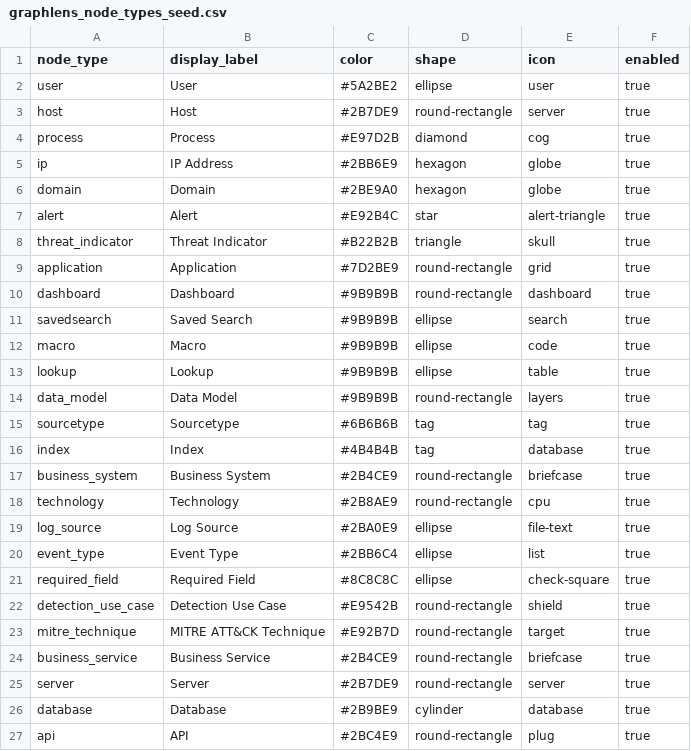
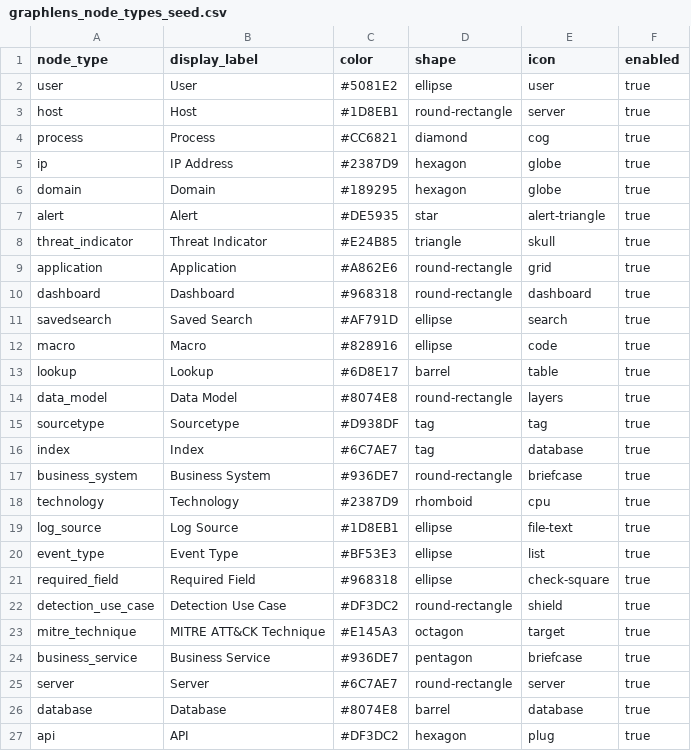
Before and after one commit to adamliq/App_Graphlens, a CSV file: graphlens/lookups/graphlens_node_types_seed.csv, drawn as a sheet; only a part is shown; the diff covers the shown part only.

```diff
--- a/graphlens/lookups/graphlens_node_types_seed.csv
+++ b/graphlens/lookups/graphlens_node_types_seed.csv
@@ -1,27 +1,27 @@
 node_type,display_label,color,shape,icon,enabled
-user,User,#5A2BE2,ellipse,user,true
-host,Host,#2B7DE9,round-rectangle,server,true
-process,Process,#E97D2B,diamond,cog,true
-ip,IP Address,#2BB6E9,hexagon,globe,true
-domain,Domain,#2BE9A0,hexagon,globe,true
-alert,Alert,#E92B4C,star,alert-triangle,true
-threat_indicator,Threat Indicator,#B22B2B,triangle,skull,true
-application,Application,#7D2BE9,round-rectangle,grid,true
-dashboard,Dashboard,#9B9B9B,round-rectangle,dashboard,true
-savedsearch,Saved Search,#9B9B9B,ellipse,search,true
-macro,Macro,#9B9B9B,ellipse,code,true
-lookup,Lookup,#9B9B9B,ellipse,table,true
-data_model,Data Model,#9B9B9B,round-rectangle,layers,true
-sourcetype,Sourcetype,#6B6B6B,tag,tag,true
-index,Index,#4B4B4B,tag,database,true
-business_system,Business System,#2B4CE9,round-rectangle,briefcase,true
-technology,Technology,#2B8AE9,round-rectangle,cpu,true
-log_source,Log Source,#2BA0E9,ellipse,file-text,true
-event_type,Event Type,#2BB6C4,ellipse,list,true
-required_field,Required Field,#8C8C8C,ellipse,check-square,true
-detection_use_case,Detection Use Case,#E9542B,round-rectangle,shield,true
-mitre_technique,MITRE ATT&CK Technique,#E92B7D,round-rectangle,target,true
-business_service,Business Service,#2B4CE9,round-rectangle,briefcase,true
-server,Server,#2B7DE9,round-rectangle,server,true
-database,Database,#2B9BE9,cylinder,database,true
-api,API,#2BC4E9,round-rectangle,plug,true
+user,User,#5081E2,ellipse,user,true
+host,Host,#1D8EB1,round-rectangle,server,true
+process,Process,#CC6821,diamond,cog,true
+ip,IP Address,#2387D9,hexagon,globe,true
+domain,Domain,#189295,hexagon,globe,true
+alert,Alert,#DE5935,star,alert-triangle,true
+threat_indicator,Threat Indicator,#E24B85,triangle,skull,true
+application,Application,#A862E6,round-rectangle,grid,true
+dashboard,Dashboard,#968318,round-rectangle,dashboard,true
+savedsearch,Saved Search,#AF791D,ellipse,search,true
+macro,Macro,#828916,ellipse,code,true
+lookup,Lookup,#6D8E17,barrel,table,true
+data_model,Data Model,#8074E8,round-rectangle,layers,true
+sourcetype,Sourcetype,#D938DF,tag,tag,true
+index,Index,#6C7AE7,tag,database,true
+business_system,Business System,#936DE7,round-rectangle,briefcase,true
+technology,Technology,#2387D9,rhomboid,cpu,true
+log_source,Log Source,#1D8EB1,ellipse,file-text,true
+event_type,Event Type,#BF53E3,ellipse,list,true
+required_field,Required Field,#968318,ellipse,check-square,true
+detection_use_case,Detection Use Case,#DF3DC2,round-rectangle,shield,true
+mitre_technique,MITRE ATT&CK Technique,#E145A3,octagon,target,true
+business_service,Business Service,#936DE7,pentagon,briefcase,true
+server,Server,#6C7AE7,round-rectangle,server,true
+database,Database,#8074E8,barrel,database,true
+api,API,#DF3DC2,hexagon,plug,true
```
Also changed, not shown: 9 edited cells elsewhere in this file, graphlens/lookups/graphlens_relationship_types_seed.csv, 33 other files.
